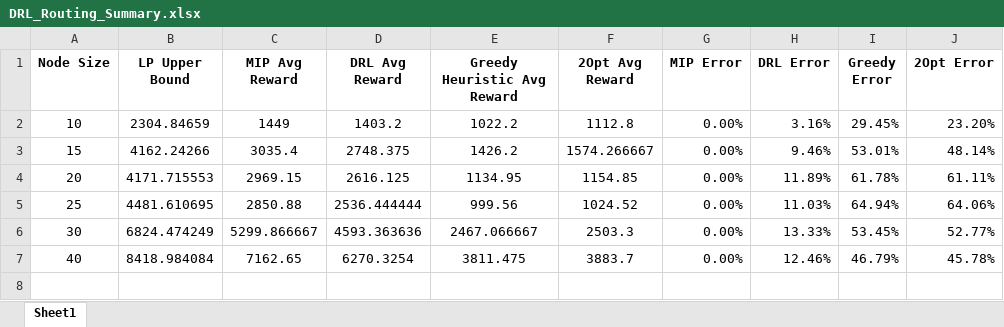
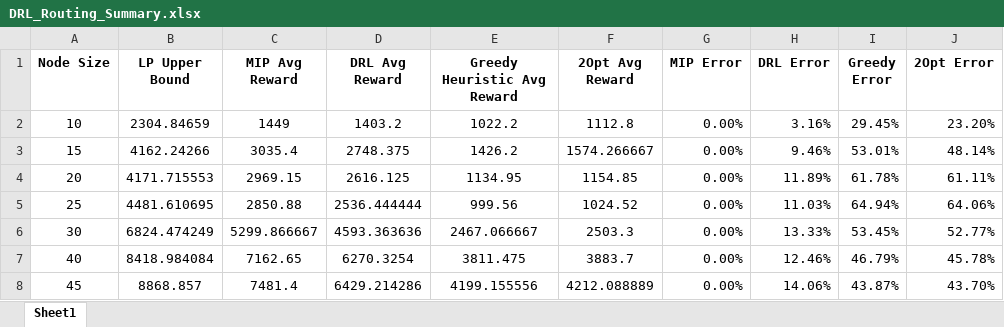
Before and after one commit to adpineres-ef/Pytorch-DRL-Model-Build, an Excel workbook: Training/DRL_Routing_Summary.xlsx, sheet Sheet1, drawn as a sheet; values as stored, in another font and other column widths than the file's, no borders; charts and pictures not drawn; the diff names each change by its address in the sheet, - before the commit and + after, or states it on an @@ line.

Commit message:
Update

```diff
--- a/Training/DRL_Routing_Summary.xlsx (sheet Sheet1)
+++ b/Training/DRL_Routing_Summary.xlsx (sheet Sheet1)
+row 8: 45 | 8868.857 | 7481.4 | 6429.214286 | 4199.155556 | 4212.088889 | 0.00% | 14.06% | 43.87% | 43.70%
```
Also changed, not shown: charts or pictures.
